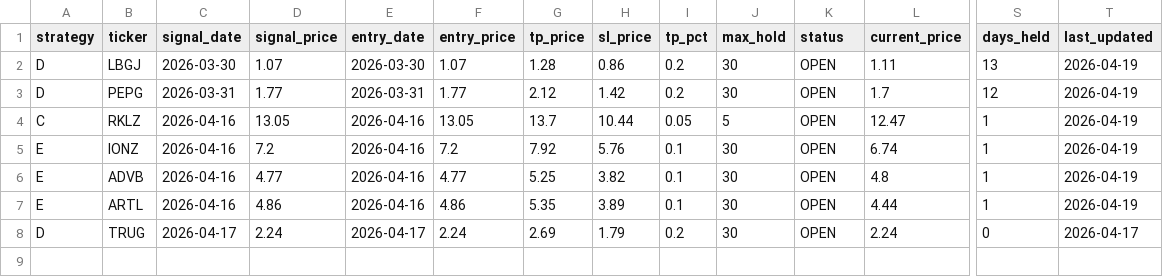
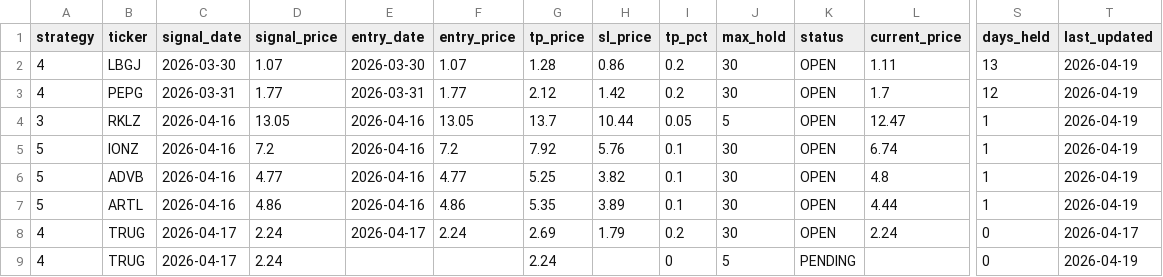
Before and after one commit to jayc950807/surge-scanner, a CSV file: data/open_positions.csv, drawn as a sheet; only a part is shown, gaps mark what is left out; rows hold the shown columns only; the diff names each change by its address in the sheet, - before the commit and + after, or states it on an @@ line.

```diff
--- a/data/open_positions.csv
+++ b/data/open_positions.csv
-A2:A3 (strategy): D
+A2:A3 (strategy): 4
-A4 (strategy): C
+A4 (strategy): 3
-A5:A7 (strategy): E
+A5:A7 (strategy): 5
-A8 (strategy): D
+A8 (strategy): 4
+row 9: 4 | TRUG | 2026-04-17 | 2.24 |  |  | 2.24 |  | 0 | 5 | PENDING |  | 0 | 2026-04-19
```
Also changed, not shown: data/closed_positions.csv, 1 other file.
